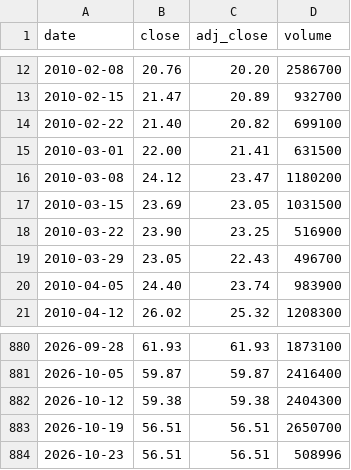
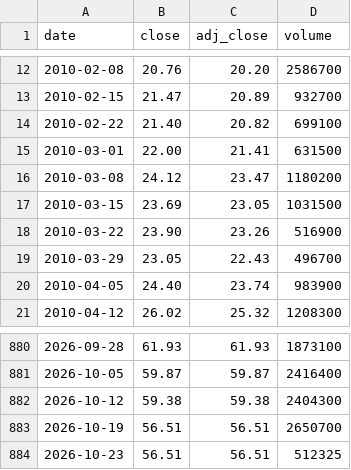
Before and after one commit to cri8-gemini/cri8-gemini.github.io, a CSV file: data/stocks/BJRI.csv, drawn as a sheet; only a part is shown, gaps mark what is left out.

```diff
--- a/data/stocks/BJRI.csv
+++ b/data/stocks/BJRI.csv
@@ -17,3 +17,3 @@ date,close,adj_close,volume
 2010-03-15,23.69,23.05,1031500
-2010-03-22,23.90,23.25,516900
+2010-03-22,23.90,23.26,516900
 2010-03-29,23.05,22.43,496700
@@ -883,2 +883,2 @@ date,close,adj_close,volume
 2026-10-19,56.51,56.51,2650700
-2026-10-23,56.51,56.51,508996
+2026-10-23,56.51,56.51,512325
```
Also changed, not shown: data/newsline_issues.csv, data/stocks/BLMN.csv, 8 other files.
